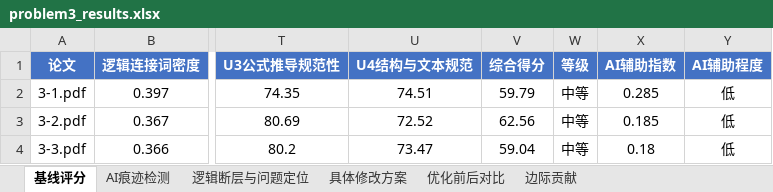
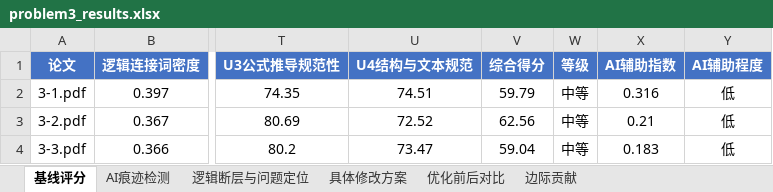
Before and after one commit to Eureka-ka/miniature-octo-potato, an Excel workbook: output/problem3_results.xlsx, sheet 基线评分, drawn as a sheet; only a part is shown, gaps mark what is left out; values as stored, in another font and other column widths than the file's, no borders; the diff names each change by its address in the sheet, - before the commit and + after, or states it on an @@ line.

```diff
--- a/output/problem3_results.xlsx (sheet 基线评分)
+++ b/output/problem3_results.xlsx (sheet 基线评分)
-X2 (AI辅助指数): 0.285
+X2 (AI辅助指数): 0.316
-X3 (AI辅助指数): 0.185
+X3 (AI辅助指数): 0.21
-X4 (AI辅助指数): 0.18
+X4 (AI辅助指数): 0.183
```
Also changed, not shown: sheet AI痕迹检测, output/problem1_results.xlsx, output/problem2_features.xlsx, 8 other files.
